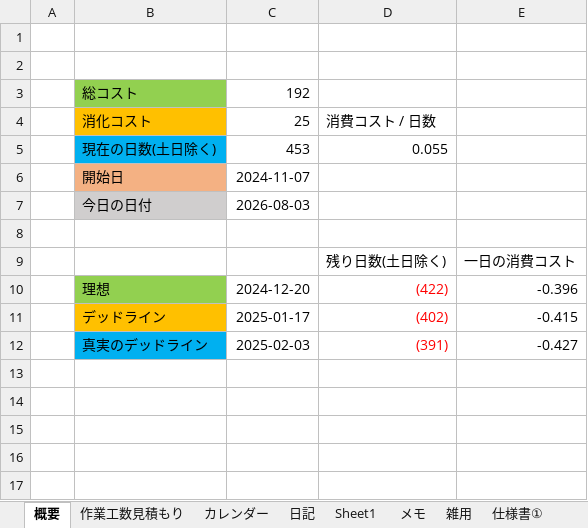
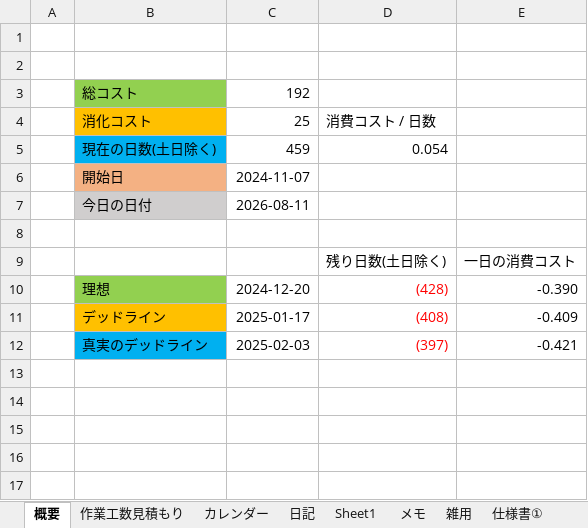
Before and after one commit to hir4rin/2026_summer, an Excel workbook: 進捗/コスト表_summer_2026.xlsx, sheet 概要, drawn as a sheet; only a part is shown; values as stored, in another font and other column widths than the file's, no borders; removed rows and columns are numbered as before the commit, all else as after; the diff names each change by its address in the sheet, - before the commit and + after, or states it on an @@ line.

```diff
--- a/進捗/コスト表_summer_2026.xlsx (sheet 概要)
+++ b/進捗/コスト表_summer_2026.xlsx (sheet 概要)
-row 5:  | 現在の日数(土日除く) | 453 | 0.055
+row 5:  | 現在の日数(土日除く) | 459 | 0.054
-C7: 2026-08-03
+C7: 2026-08-11
-D10: (422)
+D10: (428)
-E10: -0.396
+E10: -0.390
-D11: (402)
+D11: (408)
-E11: -0.415
+E11: -0.409
-D12: (391)
+D12: (397)
-E12: -0.427
+E12: -0.421
```
Also changed, not shown: sheet 日記, sheet 作業工数見積もり, hidden cells, 36 other files.
